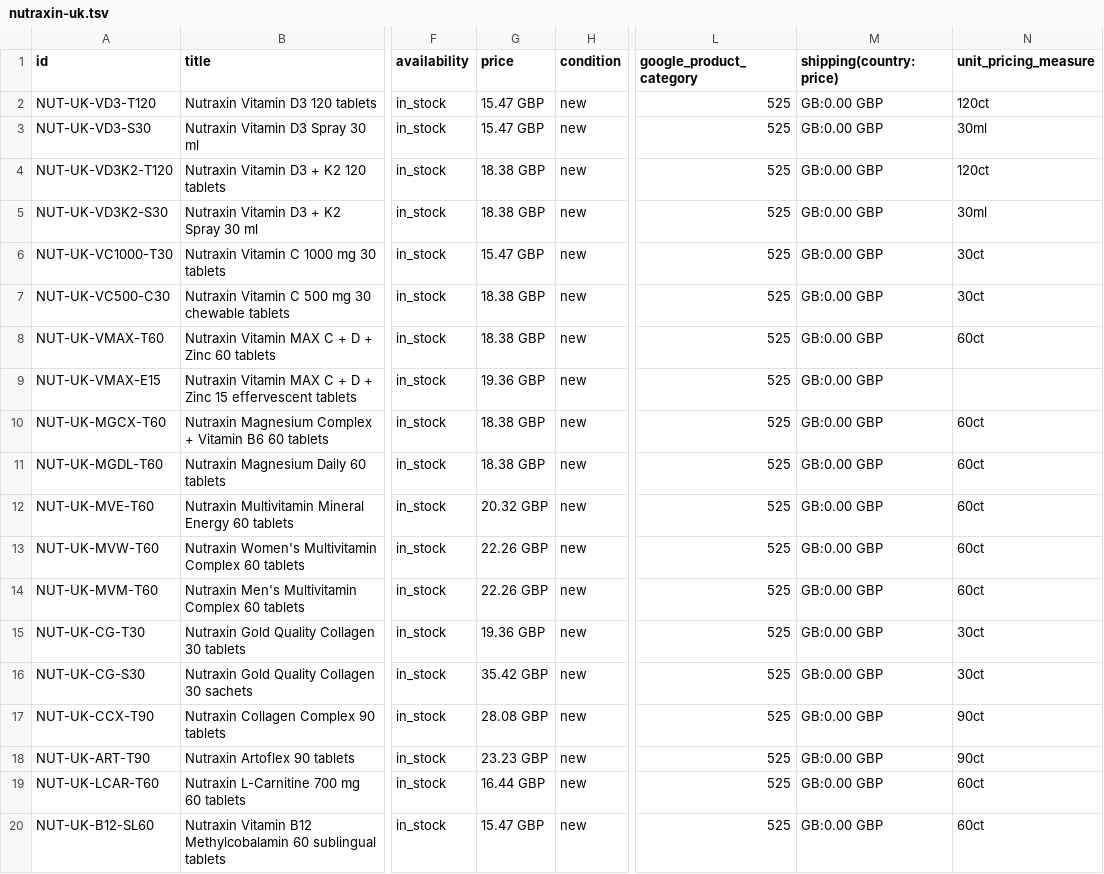
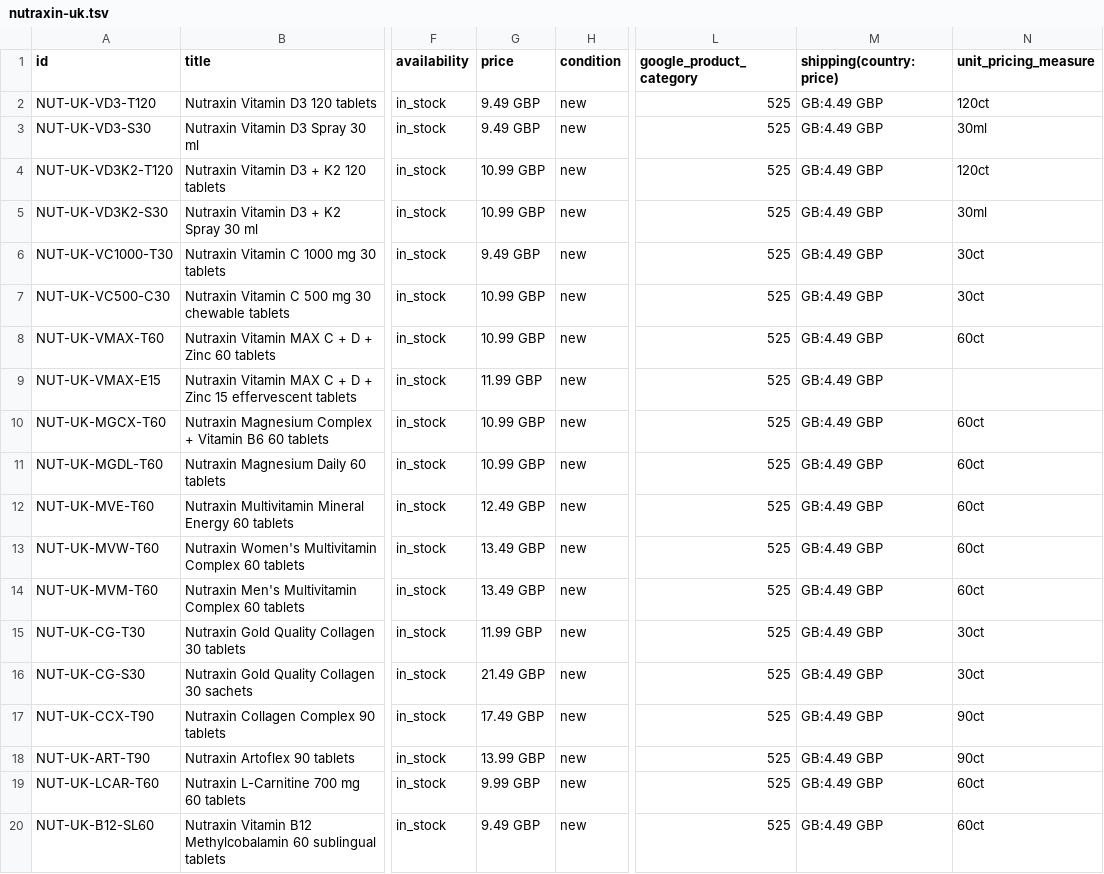
Before and after one commit to NovapharmHealthacre/novapharm-website, a TSV file: shopping/nutraxin-uk.tsv, drawn as a sheet; only a part is shown, gaps mark what is left out; the diff names each change by its address in the sheet, - before the commit and + after, or states it on an @@ line.

Commit message:
Nutraxin: implement owner-approved 19 retail prices and £4.49 UK delivery (#1283)
* Stage owner-approved 19 Nutraxin retail prices and separate delivery on isolated draft branch

* Prepare opt-in versioned retail gross-price and shipping authority (release disabled)

* Prepare opt-in versioned retail gross-price and shipping authority (release disabled)

* Reconcile approved retail price revision, shopping bag, feed generator and tests

* Reconcile approved retail price revision, shopping bag, feed generator and tests

* Reconcile approved retail price revision, shopping bag, feed generator and tests

* Reconcile approved retail price revision, shopping bag, feed generator and tests

* Reconcile approved retail price revision, shopping bag, feed generator and tests

* Regenerate first nine Nutraxin product prices and structured shipping

* Regenerate remaining ten Nutraxin product prices and structured shipping

* Stage revised Merchant feed and transparent standard delivery disclosures

* Stage legacy personal retail checkout price and shipping parity without changing trade tariffs

* Stage legacy personal retail checkout price and shipping parity without changing trade tariffs

* Stage legacy personal retail checkout price and shipping parity without changing trade tariffs

* Prevent old or new browser price-revision mismatch before creating an order

* Prevent old or new browser price-revision mismatch before creating an order

* Prevent old or new browser price-revision mismatch before creating an order

* Prevent old or new browser price-revision mismatch before creating an order

* Fix exact approved retail revision assertion and synchronize canonical Bag generator

* Reconcile exact delivery line with Stripe session metadata and approved totals

```diff
--- a/shopping/nutraxin-uk.tsv
+++ b/shopping/nutraxin-uk.tsv
-G2:G3 (price): 15.47 GBP
+G2:G3 (price): 9.49 GBP
-M2:M20 (shipping(country:price)): GB:0.00 GBP
+M2:M20 (shipping(country:price)): GB:4.49 GBP
-G4:G5 (price): 18.38 GBP
+G4:G5 (price): 10.99 GBP
-G6 (price): 15.47 GBP
+G6 (price): 9.49 GBP
-G7:G8 (price): 18.38 GBP
+G7:G8 (price): 10.99 GBP
-G9 (price): 19.36 GBP
+G9 (price): 11.99 GBP
-G10:G11 (price): 18.38 GBP
+G10:G11 (price): 10.99 GBP
-G12 (price): 20.32 GBP
+G12 (price): 12.49 GBP
-G13:G14 (price): 22.26 GBP
+G13:G14 (price): 13.49 GBP
-G15 (price): 19.36 GBP
+G15 (price): 11.99 GBP
-G16 (price): 35.42 GBP
+G16 (price): 21.49 GBP
-G17 (price): 28.08 GBP
+G17 (price): 17.49 GBP
-G18 (price): 23.23 GBP
+G18 (price): 13.99 GBP
-G19 (price): 16.44 GBP
+G19 (price): 9.99 GBP
-G20 (price): 15.47 GBP
+G20 (price): 9.49 GBP
```
Also changed, not shown: 38 other files.
